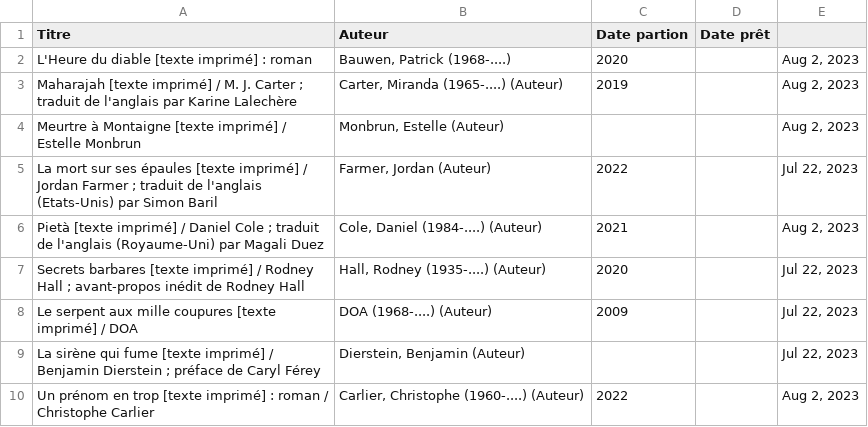
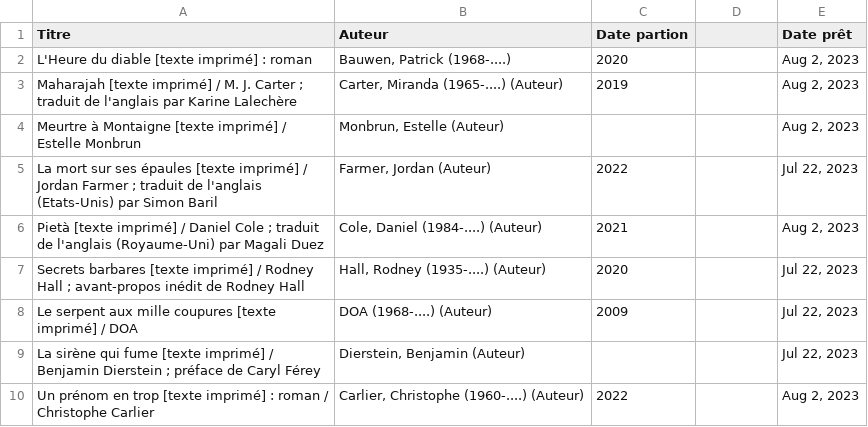
Before and after one commit to sajinsa99/biblio-mam, a CSV file: prets.csv, drawn as a sheet.

Commit message:
Update prets.csv

```diff
--- a/prets.csv
+++ b/prets.csv
@@ -1,2 +1,2 @@
-"Titre","Auteur","Date partion","Date prêt","",""
+"Titre","Auteur","Date partion","","Date prêt"
 "L'Heure du diable [texte imprimé] : roman","Bauwen,  Patrick (1968-....) ","2020","","Aug 2, 2023",""
```
